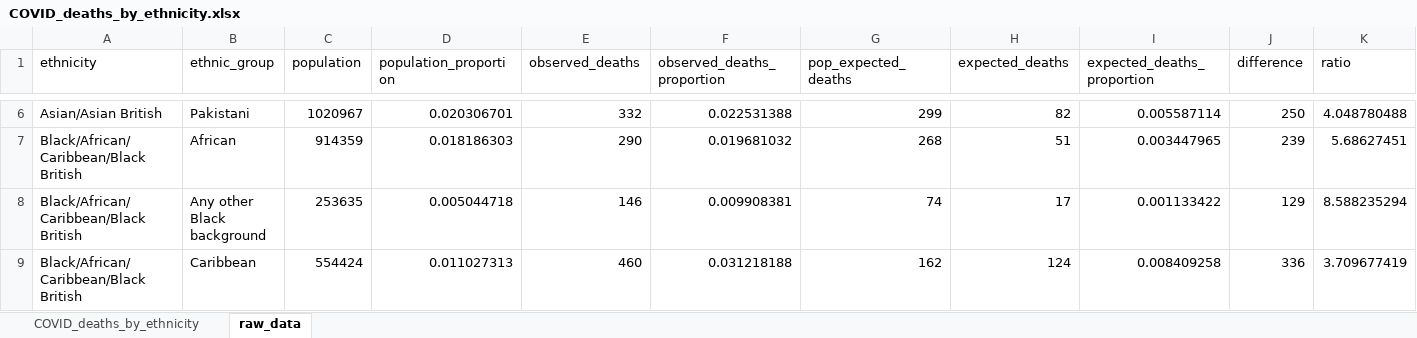
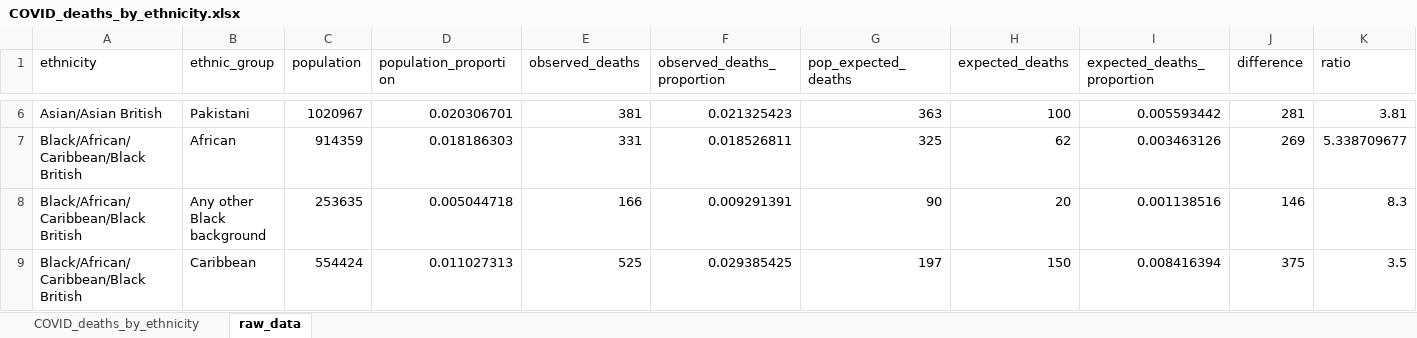
Before and after one commit to miqdadasaria/nhs_covid_deaths, an Excel workbook: figures/COVID_deaths_by_ethnicity.xlsx, sheet raw_data, drawn as a sheet; only a part is shown, gaps mark what is left out; values as stored, in another font and other column widths than the file's, no borders; the diff covers the shown part only; the diff names each change by its address in the sheet, - before the commit and + after, or states it on an @@ line.

```diff
--- a/figures/COVID_deaths_by_ethnicity.xlsx (sheet raw_data)
+++ b/figures/COVID_deaths_by_ethnicity.xlsx (sheet raw_data)
-E6 (observed_deaths): 332
+E6 (observed_deaths): 381
-F6 (observed_deaths_proportion): 0.022531388
+F6 (observed_deaths_proportion): 0.021325423
-G6 (pop_expected_deaths): 299
+G6 (pop_expected_deaths): 363
-H6 (expected_deaths): 82
+H6 (expected_deaths): 100
-I6 (expected_deaths_proportion): 0.005587114
+I6 (expected_deaths_proportion): 0.005593442
-J6 (difference): 250
+J6 (difference): 281
-K6 (ratio): 4.048780488
+K6 (ratio): 3.81
-E7 (observed_deaths): 290
+E7 (observed_deaths): 331
-F7 (observed_deaths_proportion): 0.019681032
+F7 (observed_deaths_proportion): 0.018526811
-G7 (pop_expected_deaths): 268
+G7 (pop_expected_deaths): 325
-H7 (expected_deaths): 51
+H7 (expected_deaths): 62
-I7 (expected_deaths_proportion): 0.003447965
+I7 (expected_deaths_proportion): 0.003463126
-J7 (difference): 239
+J7 (difference): 269
-K7 (ratio): 5.68627451
+K7 (ratio): 5.338709677
-E8 (observed_deaths): 146
+E8 (observed_deaths): 166
-F8 (observed_deaths_proportion): 0.009908381
+F8 (observed_deaths_proportion): 0.009291391
-G8 (pop_expected_deaths): 74
+G8 (pop_expected_deaths): 90
-H8 (expected_deaths): 17
+H8 (expected_deaths): 20
-I8 (expected_deaths_proportion): 0.001133422
+I8 (expected_deaths_proportion): 0.001138516
-J8 (difference): 129
+J8 (difference): 146
-K8 (ratio): 8.588235294
+K8 (ratio): 8.3
-E9 (observed_deaths): 460
+E9 (observed_deaths): 525
-F9 (observed_deaths_proportion): 0.031218188
+F9 (observed_deaths_proportion): 0.029385425
-G9 (pop_expected_deaths): 162
+G9 (pop_expected_deaths): 197
-H9 (expected_deaths): 124
+H9 (expected_deaths): 150
-I9 (expected_deaths_proportion): 0.008409258
+I9 (expected_deaths_proportion): 0.008416394
-J9 (difference): 336
+J9 (difference): 375
-K9 (ratio): 3.709677419
+K9 (ratio): 3.5
```
Also changed, not shown: 83 edited cells elsewhere in this sheet, sheet COVID_deaths_by_ethnicity, formulas that keep their value.
